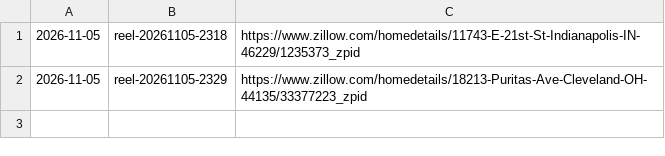
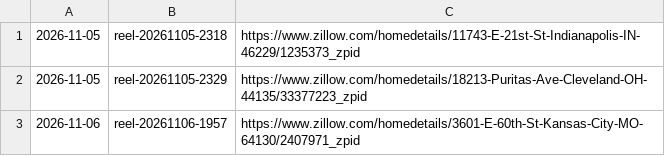
Before and after one commit to jasonjmayer11/dealcaddie-content, a CSV file: done.csv, drawn as a sheet.

```diff
--- a/done.csv
+++ b/done.csv
@@ -2 +2,2 @@
 2026-11-05,reel-20261105-2329,https://www.zillow.com/homedetails/18213-Puritas-Ave-Cleveland-OH-44135/33377223_zpid
+2026-11-06,reel-20261106-1957,https://www.zillow.com/homedetails/3601-E-60th-St-Kansas-City-MO-64130/2407971_zpid
```
Also changed, not shown: 1 other file.
